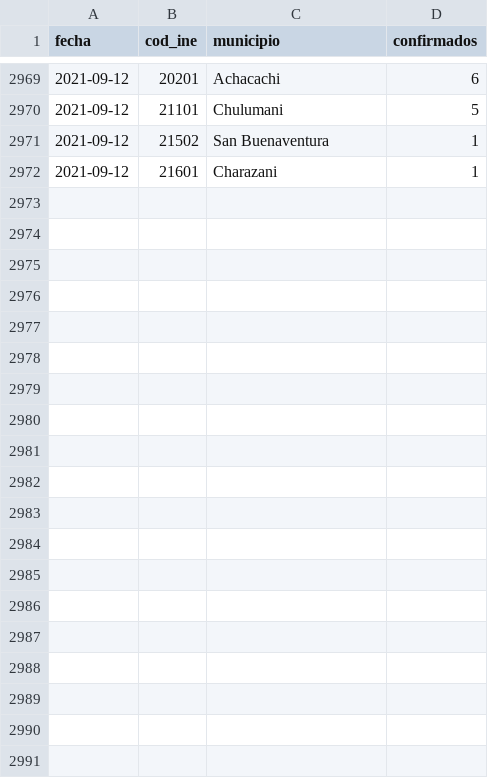
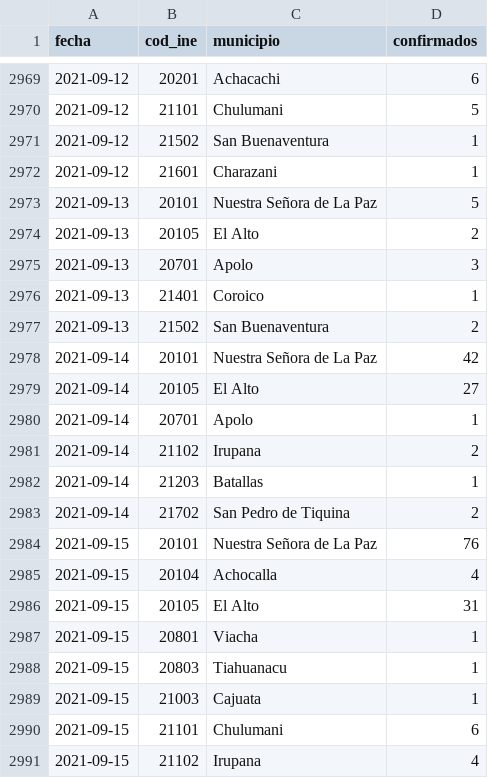
Before and after one commit to mauforonda/covid19bolivia-municipal, a CSV file: la_paz.csv, drawn as a sheet; only a part is shown, gaps mark what is left out; the diff covers the shown part only.

```diff
--- a/la_paz.csv
+++ b/la_paz.csv
@@ -2972 +2972,20 @@ fecha,cod_ine,municipio,confirmados
 2021-09-12,21601,Charazani,1
+2021-09-13,20101,Nuestra Señora de La Paz,5
+2021-09-13,20105,El Alto,2
+2021-09-13,20701,Apolo,3
+2021-09-13,21401,Coroico,1
+2021-09-13,21502,San Buenaventura,2
+2021-09-14,20101,Nuestra Señora de La Paz,42
+2021-09-14,20105,El Alto,27
+2021-09-14,20701,Apolo,1
+2021-09-14,21102,Irupana,2
+2021-09-14,21203,Batallas,1
+2021-09-14,21702,San Pedro de Tiquina,2
+2021-09-15,20101,Nuestra Señora de La Paz,76
+2021-09-15,20104,Achocalla,4
+2021-09-15,20105,El Alto,31
+2021-09-15,20801,Viacha,1
+2021-09-15,20803,Tiahuanacu,1
+2021-09-15,21003,Cajuata,1
+2021-09-15,21101,Chulumani,6
+2021-09-15,21102,Irupana,4
```
Also changed, not shown: 31 added rows elsewhere in this file, chuquisaca.csv, cochabamba.csv, 6 other files.
